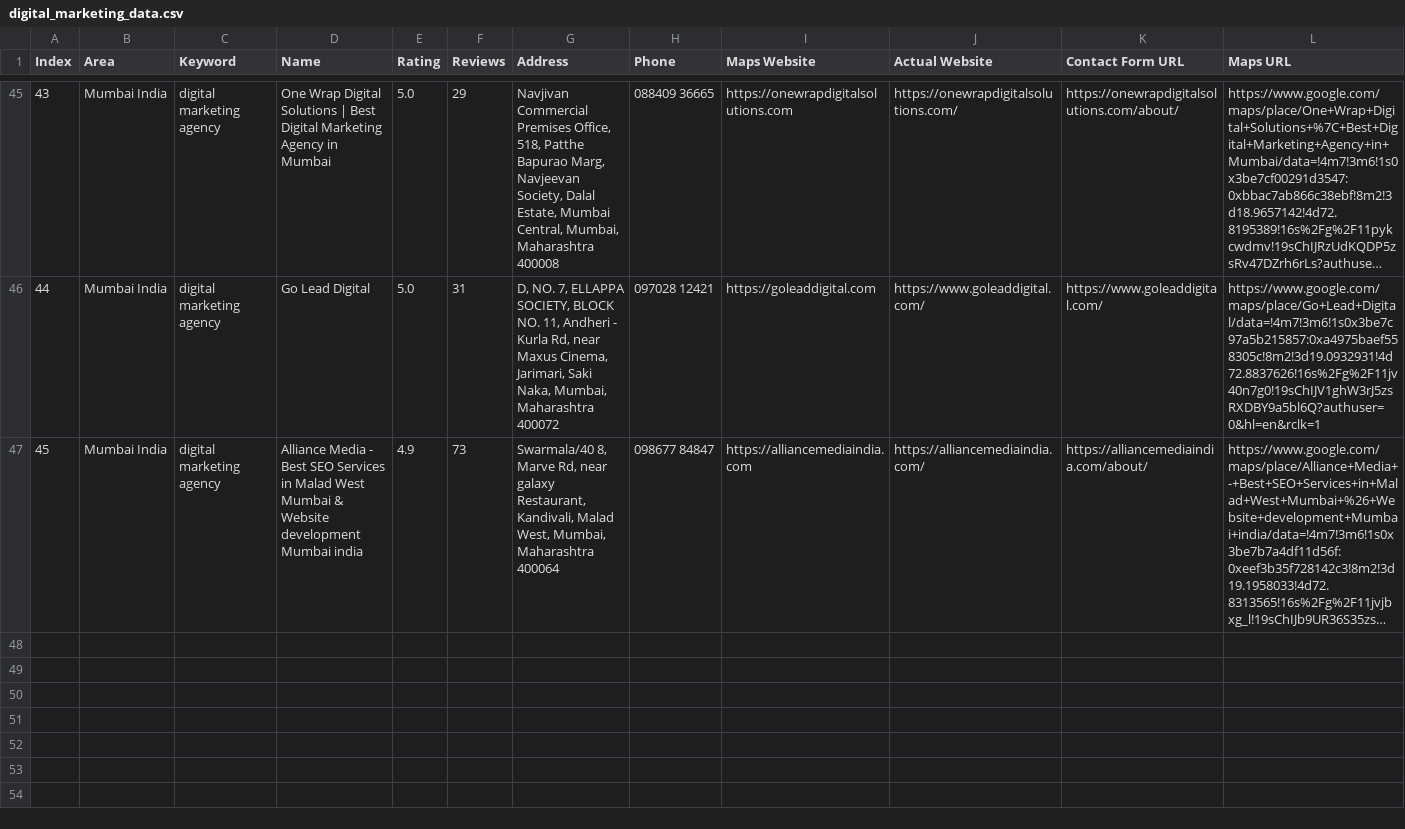
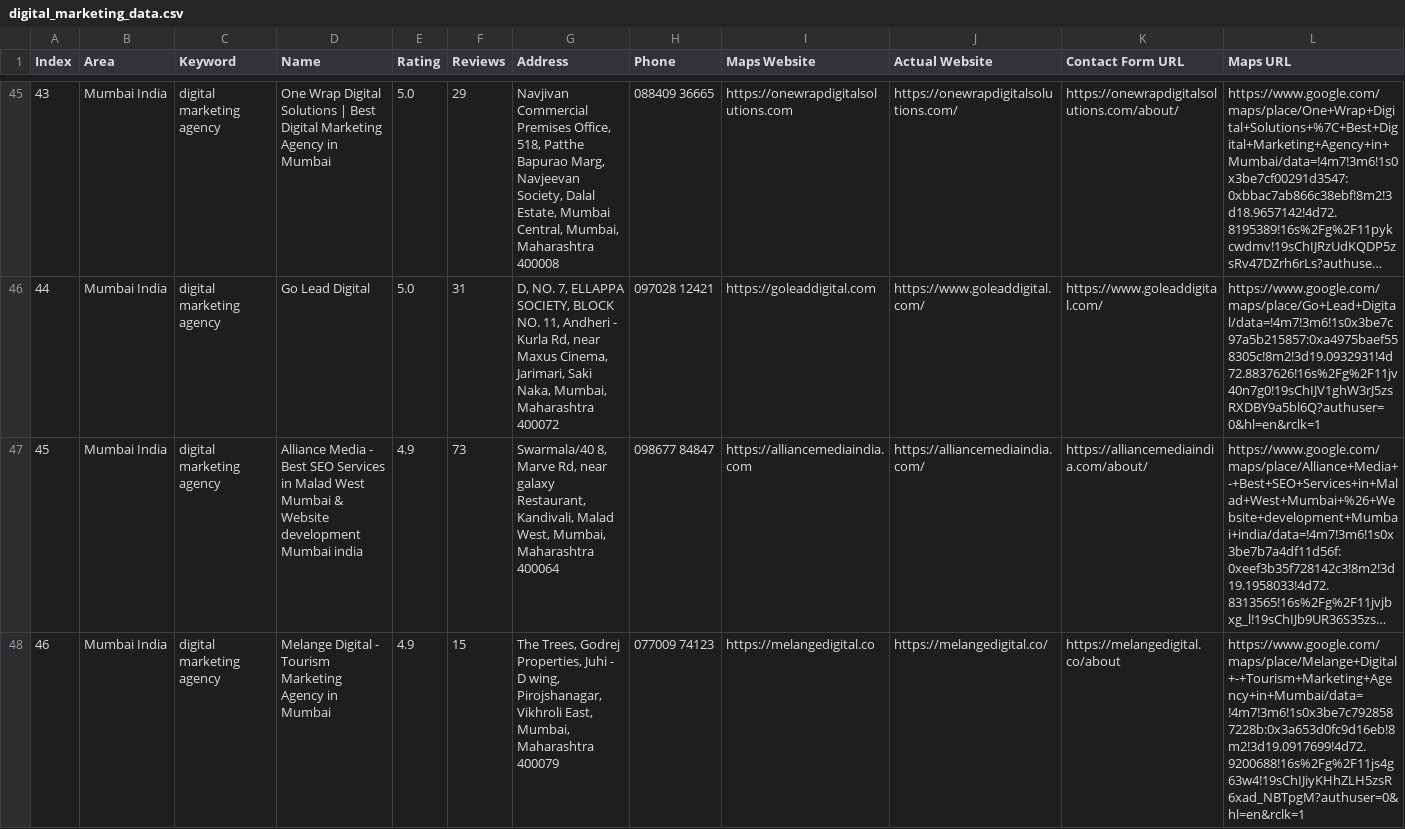
Before and after one commit to f11ps/outreach-automation, a CSV file: digital_marketing_data.csv, drawn as a sheet; only a part is shown, gaps mark what is left out; long unchanged cells end in …; rows hold the shown columns only; the diff names each change by its address in the sheet, - before the commit and + after, or states it on an @@ line.

```diff
--- a/digital_marketing_data.csv
+++ b/digital_marketing_data.csv
+row 48: 46 | Mumbai India | digital marketing agency | Melange Digital - Tourism Marketing Agency in Mumbai | 4.9 | 15 | The Trees, Godrej Properties, Juhi - D wing, Pirojshanagar, Vikhroli East, Mumbai, Maharashtra 400079 | 077009 74123 | https://melangedigital.co | https://melangedigital.co/ | https://melangedigital.co/about | https://www.google.com/maps/place/Melange+Digital+-+Tourism+Marketing+Agency+in+Mumbai/data=!4m7!3m6!1s0x3be7c7928587228b:0x3a653d0fc9d16eb!8m2!3d19.0917699!4d72.9200688!16s%2Fg%2F11js4g63w4!19sChIJiyKHhZLH5zsR6xad_NBTpgM?authuser=0&hl=en&rclk=1
```
Also changed, not shown: 3 other files.
